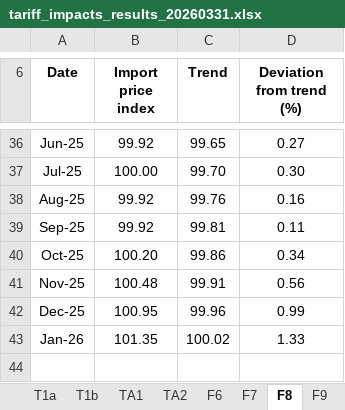
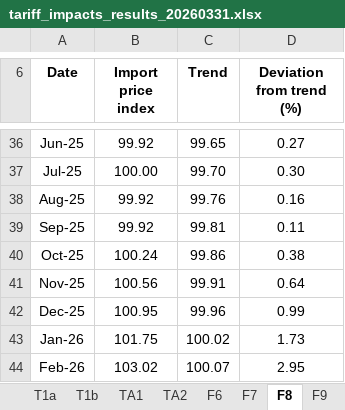
Before and after one commit to Budget-Lab-Yale/tariff-impact-tracker, an Excel workbook: output/publication/tariff_impacts_results_20260331.xlsx, sheet F8, drawn as a sheet; only a part is shown, gaps mark what is left out; values as stored, in another font and other column widths than the file's, no borders; the diff names each change by its address in the sheet, - before the commit and + after, or states it on an @@ line.

```diff
--- a/output/publication/tariff_impacts_results_20260331.xlsx (sheet F8)
+++ b/output/publication/tariff_impacts_results_20260331.xlsx (sheet F8)
-B40 (Import price index): 100.20
+B40 (Import price index): 100.24
-D40 (Deviation from trend (%)): 0.34
+D40 (Deviation from trend (%)): 0.38
-B41 (Import price index): 100.48
+B41 (Import price index): 100.56
-D41 (Deviation from trend (%)): 0.56
+D41 (Deviation from trend (%)): 0.64
-B43 (Import price index): 101.35
+B43 (Import price index): 101.75
-D43 (Deviation from trend (%)): 1.33
+D43 (Deviation from trend (%)): 1.73
+row 44: Feb-26 | 103.02 | 100.07 | 2.95
```
Also changed, not shown: sheet F12, 18 other files.
